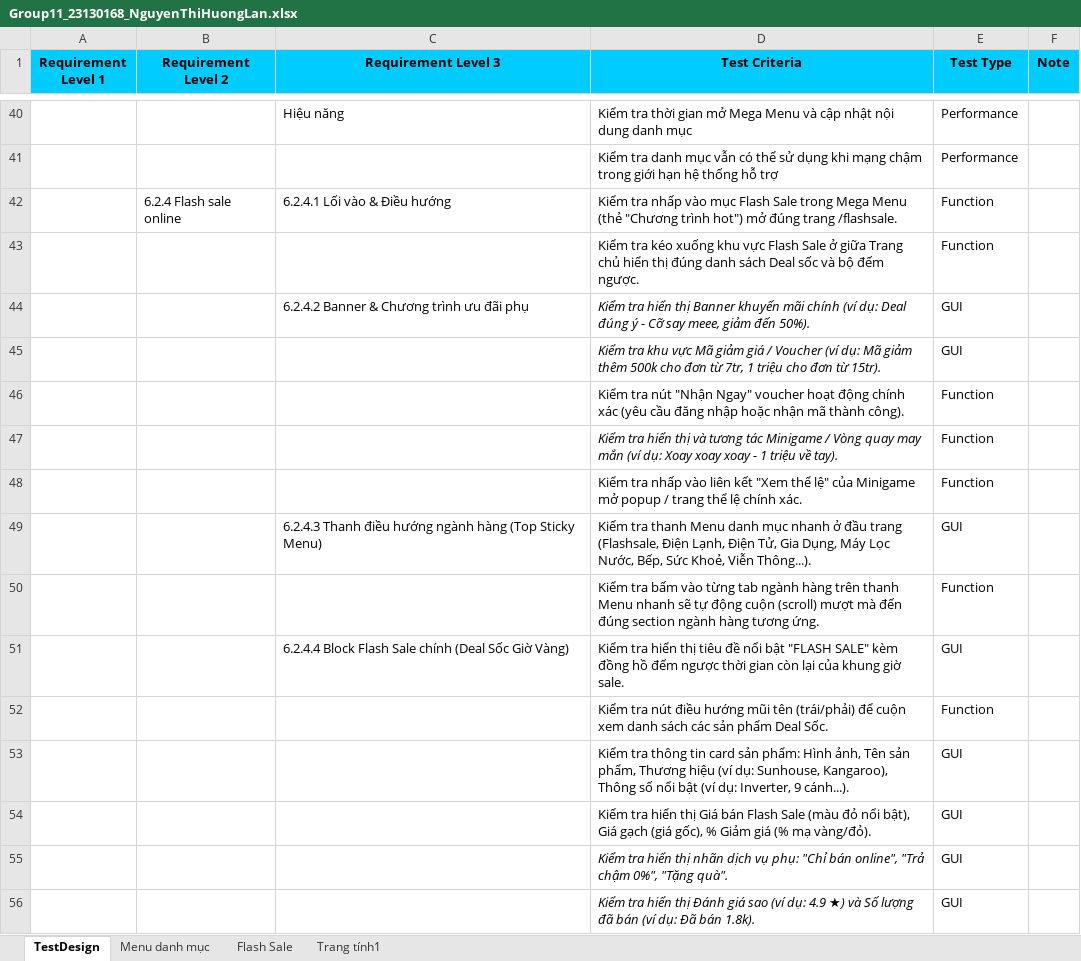
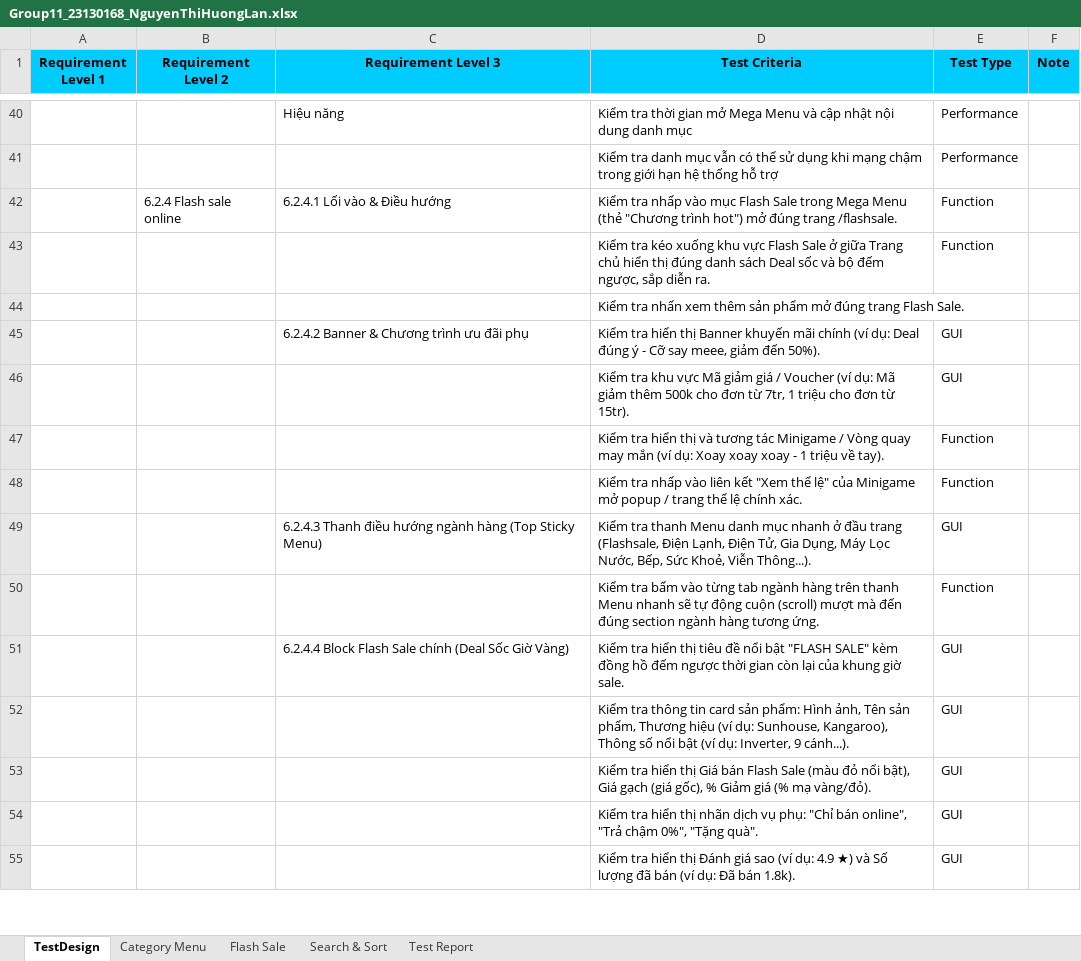
Before and after one commit to HuongLan23130168/Software_Testing, an Excel workbook: Group11_23130168_NguyenThiHuongLan.xlsx, sheet TestDesign, drawn as a sheet; only a part is shown, gaps mark what is left out; values as stored, in another font and other column widths than the file's, no borders; charts and pictures not drawn; removed rows and columns are numbered as before the commit, all else as after; the diff covers the shown part only; the diff names each change by its address in the sheet, - before the commit and + after, or states it on an @@ line.

Commit message:
Cập nhật file xlsx cho chức năng menu danh mục và thêm 2 chức năng flash sale, tìm kiếm & bộ lọc sản phẩm

```diff
--- a/Group11_23130168_NguyenThiHuongLan.xlsx (sheet TestDesign)
+++ b/Group11_23130168_NguyenThiHuongLan.xlsx (sheet TestDesign)
-sheet tab: Menu danh mục
+sheet tab: Category Menu
-sheet tab: Trang tính1
+sheet tab: Search & Sort
+sheet tab: Test Report
-D43 (Test Criteria): …bộ đếm ngược.
+D43 (Test Criteria): …bộ đếm ngược, sắp diễn ra.
+row 44:  |  |  | Kiểm tra nhấn xem thêm sản phẩm mở đúng trang Flash Sale.
-D45:D46 italic: on
+D45:D46 italic: off
-row 46:  |  |  | Kiểm tra nút "Nhận Ngay" voucher hoạt động chính xác (yêu cầu đăng nhập hoặc nhận mã thành công). | Function
-D47 italic: on
+D47 italic: off
-row 52:  |  |  | Kiểm tra nút điều hướng mũi tên (trái/phải) để cuộn xem danh sách các sản phẩm Deal Sốc. | Function
-D54:D55 italic: on
+D54:D55 italic: off
```
Also changed, not shown: 61 added rows and cell formats elsewhere in this sheet, sheet Search & Sort, sheet Flash Sale, sheet Category Menu, formulas that keep their value, hidden cells, charts or pictures.
